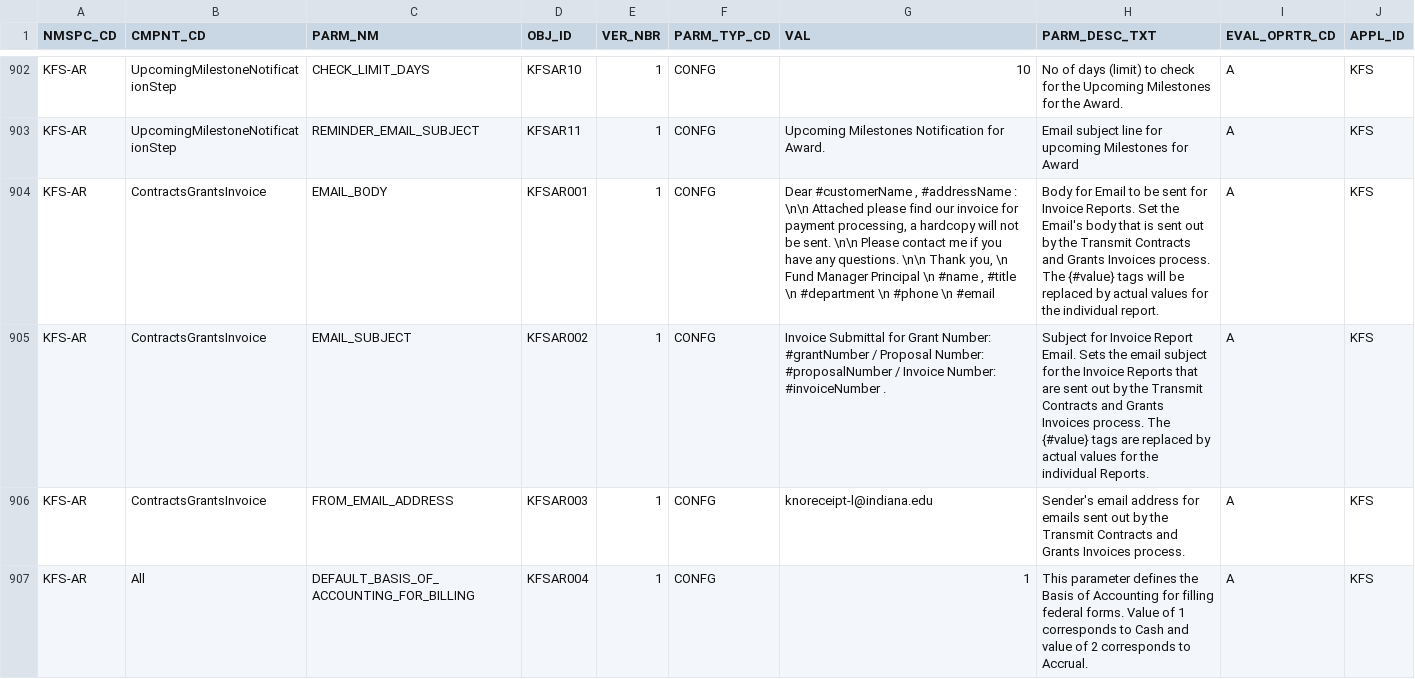
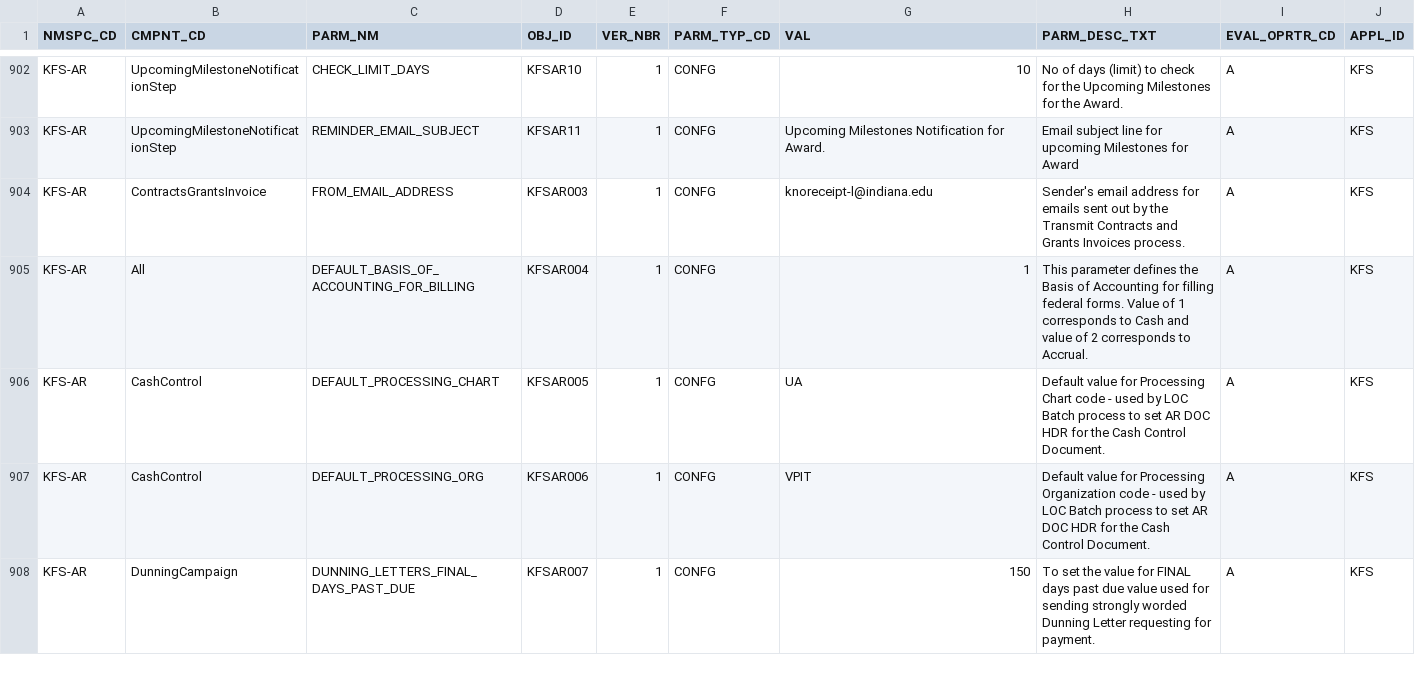
Before and after one commit to kuali/kfs, a CSV file: work/db/rice-data/bootstrap/krcr_parm_t.csv, drawn as a sheet; only a part is shown, gaps mark what is left out; the shorter side is filled out with more unchanged rows; the diff names each change by its address in the sheet, - before the commit and + after, or states it on an @@ line.

Commit message:
KFSTP-1249,convert body and subject from parameters to properties and fix formatting

```diff
--- a/work/db/rice-data/bootstrap/krcr_parm_t.csv
+++ b/work/db/rice-data/bootstrap/krcr_parm_t.csv
-row 904: KFS-AR | ContractsGrantsInvoice | EMAIL_BODY | KFSAR001 | 1 | CONFG | Dear #customerName , #addressName : \n\n Attached please find our invoice for payment processing, a hardcopy will not be sent. \n\n Please contact me if you have any questions. \n\n Thank you, \n Fund Manager Principal \n #name , #title \n #department \n #phone \n #email | Body for Email to be sent for Invoice Reports. Set the Email's body that is sent out by the Transmit Contracts and Grants Invoices process. The {#value} tags will be replaced by actual values for the individual report. | A | KFS
-row 905: KFS-AR | ContractsGrantsInvoice | EMAIL_SUBJECT | KFSAR002 | 1 | CONFG | Invoice Submittal for Grant Number: #grantNumber / Proposal Number: #proposalNumber / Invoice Number: #invoiceNumber . | Subject for Invoice Report Email. Sets the email subject for the Invoice Reports that are sent out by the Transmit Contracts and Grants Invoices process. The {#value} tags are replaced by actual values for the individual Reports. | A | KFS
```
Also changed, not shown: work/db/rice-data/demo/krcr_parm_t.csv, 5 other files.
